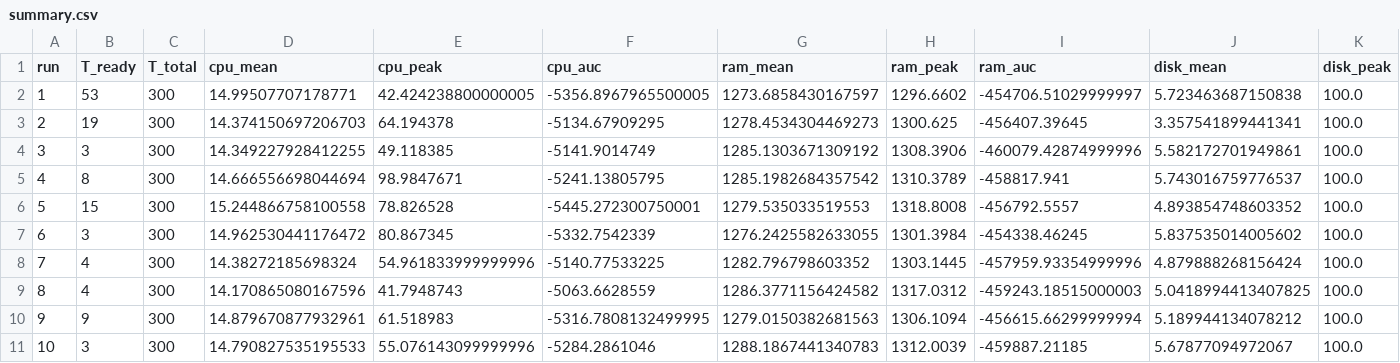
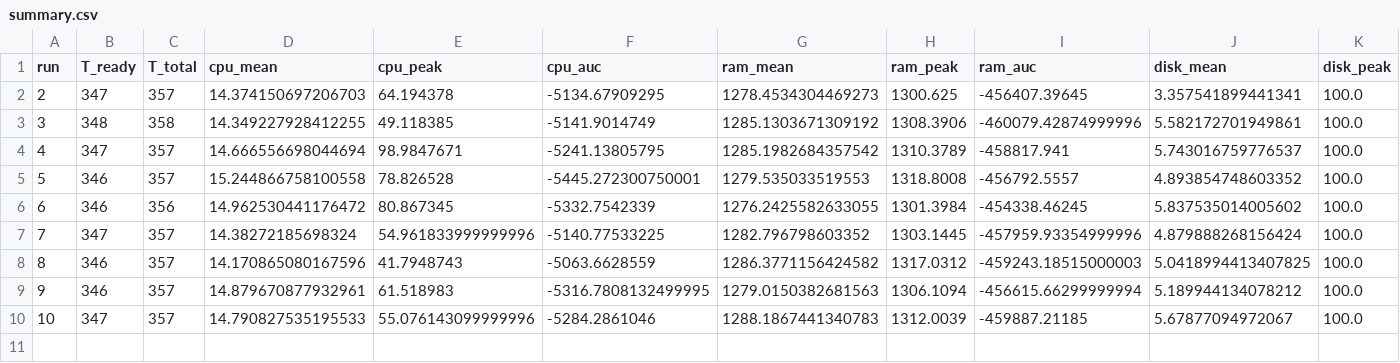
Before and after one commit to msmsms1125/k3s-lifecycle-profiling, a CSV file: results/step12_apply_tinyllama_http/summary.csv, drawn as a sheet; only a part is shown; removed rows and columns are numbered as before the commit, all else as after; rows hold the shown columns only; the diff names each change by its address in the sheet, - before the commit and + after, or states it on an @@ line.

```diff
--- a/results/step12_apply_tinyllama_http/summary.csv
+++ b/results/step12_apply_tinyllama_http/summary.csv
-row 2: 1 | 53 | 300 | 14.99507707178771 | 42.424238800000005 | -5356.8967965500005 | 1273.6858430167597 | 1296.6602 | -454706.51029999997 | 5.723463687150838 | 100.0
-B2 (T_ready): 19
+B2 (T_ready): 347
-C2 (T_total): 300
+C2 (T_total): 357
-B3 (T_ready): 3
+B3 (T_ready): 348
-C3 (T_total): 300
+C3 (T_total): 358
-B4 (T_ready): 8
+B4 (T_ready): 347
-C4:C5 (T_total): 300
+C4:C5 (T_total): 357
-B5 (T_ready): 15
+B5 (T_ready): 346
-B6 (T_ready): 3
+B6 (T_ready): 346
-C6 (T_total): 300
+C6 (T_total): 356
-B7 (T_ready): 4
+B7 (T_ready): 347
-C7:C10 (T_total): 300
+C7:C10 (T_total): 357
-B8 (T_ready): 4
+B8 (T_ready): 346
-B9 (T_ready): 9
+B9 (T_ready): 346
-B10 (T_ready): 3
+B10 (T_ready): 347
```
Also changed, not shown: results/step12_apply_tinyllama_http/run_1/stats.csv, results/step12_apply_tinyllama_http/run_10/stats.csv, 31 other files.
